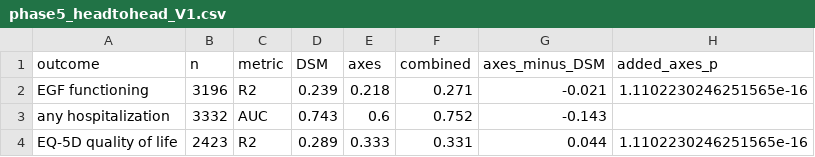
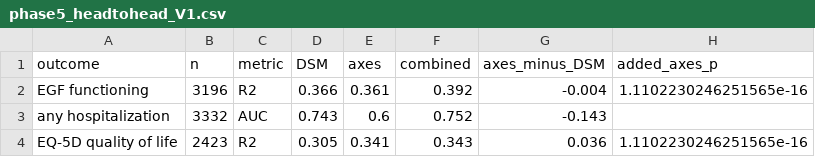
Before and after one commit to AndriiKulakovskyi/face-trans-diagnostic-phenotypes, a CSV file: results/phase5_headtohead_V1.csv, drawn as a sheet.

```diff
--- a/results/phase5_headtohead_V1.csv
+++ b/results/phase5_headtohead_V1.csv
@@ -1,4 +1,4 @@
 outcome,n,metric,DSM,axes,combined,axes_minus_DSM,added_axes_p
-EGF functioning,3196,R2,0.239,0.218,0.271,-0.021,1.1102230246251565e-16
+EGF functioning,3196,R2,0.366,0.361,0.392,-0.004,1.1102230246251565e-16
 any hospitalization,3332,AUC,0.743,0.6,0.752,-0.143,
-EQ-5D quality of life,2423,R2,0.289,0.333,0.331,0.044,1.1102230246251565e-16
+EQ-5D quality of life,2423,R2,0.305,0.341,0.343,0.036,1.1102230246251565e-16
```
Also changed, not shown: results/phase5_decircularized.csv, results/phase5_headtohead_V2.csv, 18 other files.
